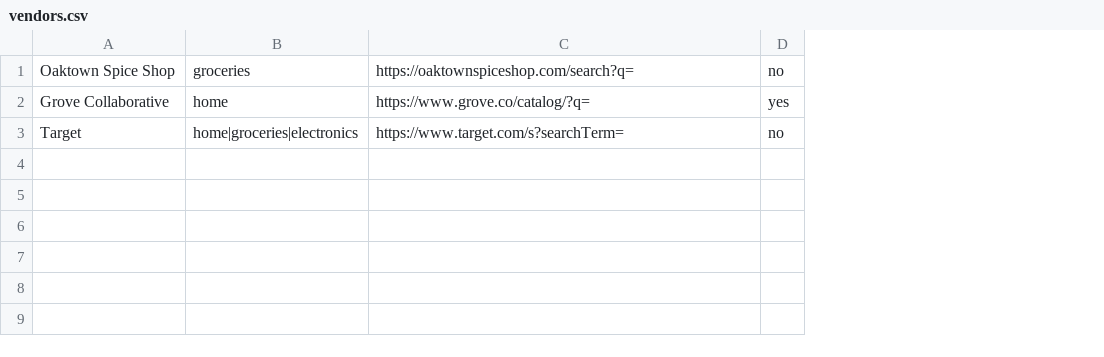
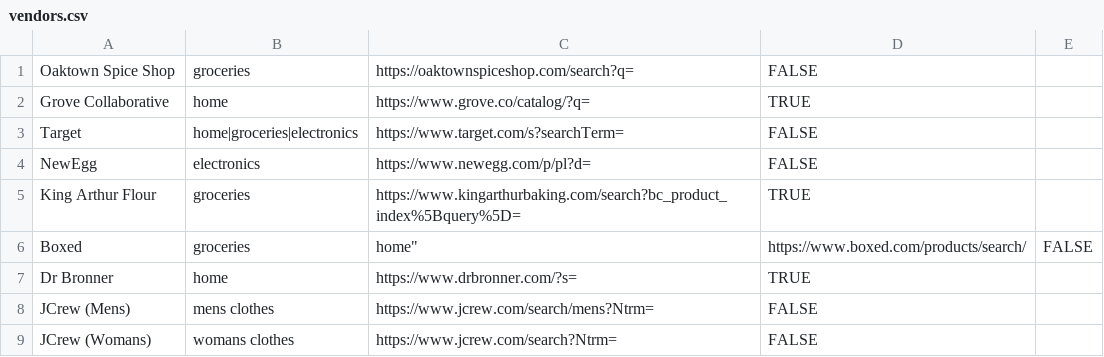
Before and after one commit to standardpixel/shapabaloo, a CSV file: data/vendors.csv, drawn as a sheet; removed rows and columns are numbered as before the commit, all else as after; the diff names each change by its address in the sheet, - before the commit and + after, or states it on an @@ line.

```diff
--- a/data/vendors.csv
+++ b/data/vendors.csv
-column D, rows 1-3: no | yes | no
+column D, rows 1-3: FALSE | TRUE | FALSE
+column E, empty
+row 4: NewEgg | electronics | https://www.newegg.com/p/pl?d= | FALSE
+row 5: King Arthur Flour | groceries | https://www.kingarthurbaking.com/search?bc_product_index%5Bquery%5D= | TRUE
+row 6: Boxed | groceries | home" | https://www.boxed.com/products/search/ | FALSE
+row 7: Dr Bronner | home | https://www.drbronner.com/?s= | TRUE
+row 8: JCrew (Mens) | mens clothes | https://www.jcrew.com/search/mens?Ntrm= | FALSE
+row 9: JCrew (Womans) | womans clothes | https://www.jcrew.com/search?Ntrm= | FALSE
```
Also changed, not shown: 4 other files.
